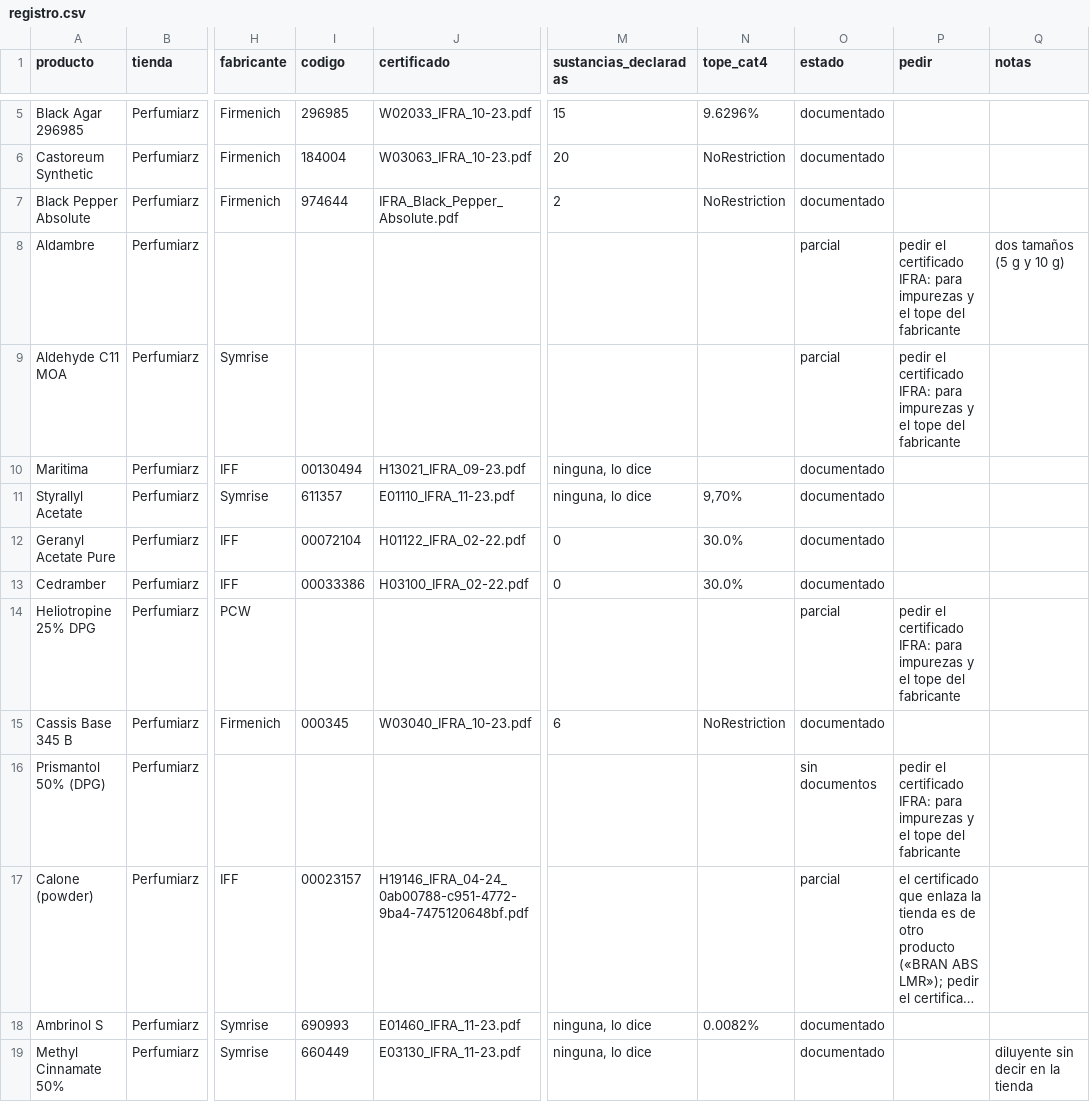
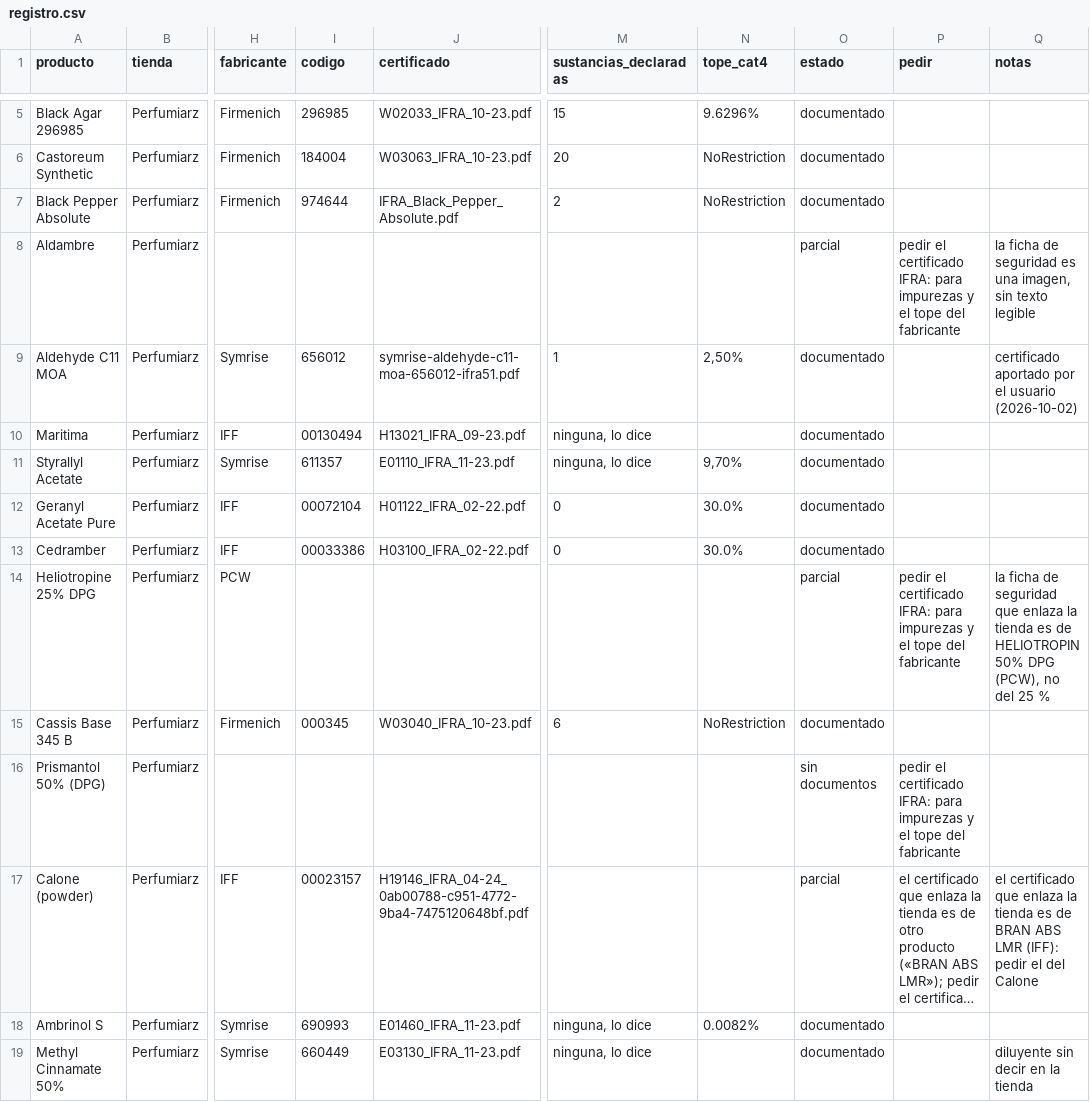
Before and after one commit to smortenax/perfumeria-app, a CSV file: docs/proveedores/registro.csv, drawn as a sheet; only a part is shown, gaps mark what is left out; long unchanged cells end in …; the diff names each change by its address in the sheet, - before the commit and + after, or states it on an @@ line.

```diff
--- a/docs/proveedores/registro.csv
+++ b/docs/proveedores/registro.csv
-Q8 (notas): dos tamaños (5 g y 10 g)
+Q8 (notas): la ficha de seguridad es una imagen, sin texto legible
-I9 (codigo): (empty)
+I9 (codigo): 656012
-J9 (certificado): (empty)
+J9 (certificado): symrise-aldehyde-c11-moa-656012-ifra51.pdf
-M9 (sustancias_declaradas): (empty)
+M9 (sustancias_declaradas): 1
-N9 (tope_cat4): (empty)
+N9 (tope_cat4): 2,50%
-O9 (estado): parcial
+O9 (estado): documentado
-P9 (pedir): pedir el certificado IFRA: para impurezas y el tope del fabricante
+P9 (pedir): (empty)
-Q9 (notas): (empty)
+Q9 (notas): certificado aportado por el usuario (2026-10-02)
-Q14 (notas): (empty)
+Q14 (notas): la ficha de seguridad que enlaza la tienda es de HELIOTROPIN 50% DPG (PCW), no del 25 %
-Q17 (notas): (empty)
+Q17 (notas): el certificado que enlaza la tienda es de BRAN ABS LMR (IFF): pedir el del Calone
```
Also changed, not shown: datos/glosario/material-constituyentes.csv, datos/glosario/topes-proveedor.csv, 11 other files.
